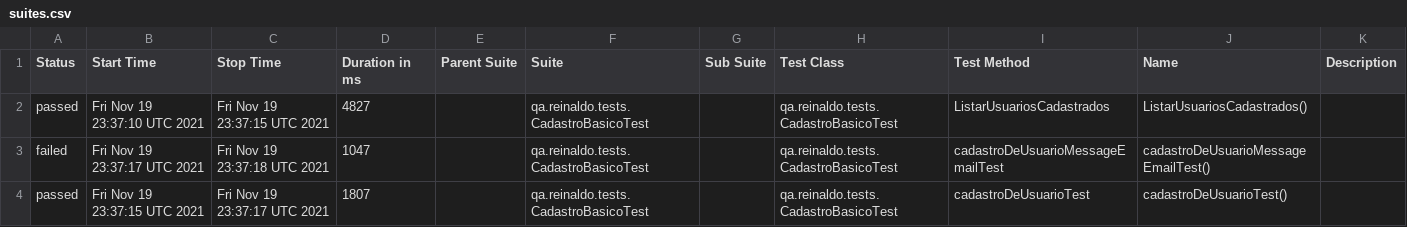
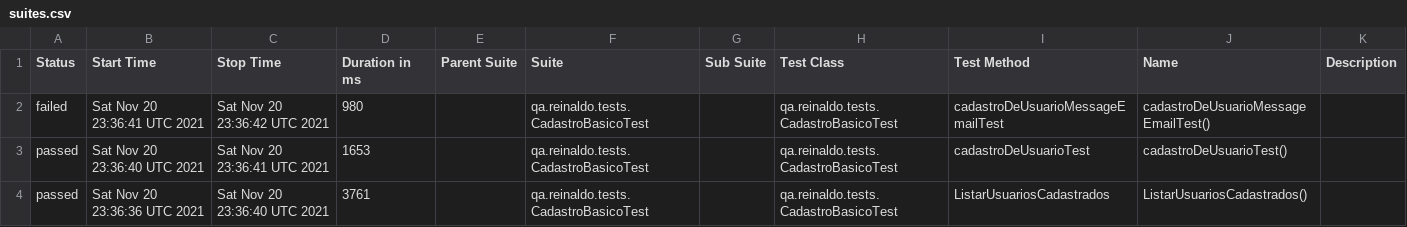
Before and after one commit to reinaldorossetti/rest-assured-kotlin, a CSV file: data/suites.csv, drawn as a sheet.

```diff
--- a/data/suites.csv
+++ b/data/suites.csv
@@ -1,4 +1,4 @@
 "Status","Start Time","Stop Time","Duration in ms","Parent Suite","Suite","Sub Suite","Test Class","Test Method","Name","Description"
-"passed","Fri Nov 19 23:37:10 UTC 2021","Fri Nov 19 23:37:15 UTC 2021","4827","","qa.reinaldo.tests.CadastroBasicoTest","","qa.reinaldo.tests.CadastroBasicoTest","ListarUsuariosCadastrados","ListarUsuariosCadastrados()",""
-"failed","Fri Nov 19 23:37:17 UTC 2021","Fri Nov 19 23:37:18 UTC 2021","1047","","qa.reinaldo.tests.CadastroBasicoTest","","qa.reinaldo.tests.CadastroBasicoTest","cadastroDeUsuarioMessageEmailTest","cadastroDeUsuarioMessageEmailTest()",""
-"passed","Fri Nov 19 23:37:15 UTC 2021","Fri Nov 19 23:37:17 UTC 2021","1807","","qa.reinaldo.tests.CadastroBasicoTest","","qa.reinaldo.tests.CadastroBasicoTest","cadastroDeUsuarioTest","cadastroDeUsuarioTest()",""
+"failed","Sat Nov 20 23:36:41 UTC 2021","Sat Nov 20 23:36:42 UTC 2021","980","","qa.reinaldo.tests.CadastroBasicoTest","","qa.reinaldo.tests.CadastroBasicoTest","cadastroDeUsuarioMessageEmailTest","cadastroDeUsuarioMessageEmailTest()",""
+"passed","Sat Nov 20 23:36:40 UTC 2021","Sat Nov 20 23:36:41 UTC 2021","1653","","qa.reinaldo.tests.CadastroBasicoTest","","qa.reinaldo.tests.CadastroBasicoTest","cadastroDeUsuarioTest","cadastroDeUsuarioTest()",""
+"passed","Sat Nov 20 23:36:36 UTC 2021","Sat Nov 20 23:36:40 UTC 2021","3761","","qa.reinaldo.tests.CadastroBasicoTest","","qa.reinaldo.tests.CadastroBasicoTest","ListarUsuariosCadastrados","ListarUsuariosCadastrados()",""
```
Also changed, not shown: 18 other files.
